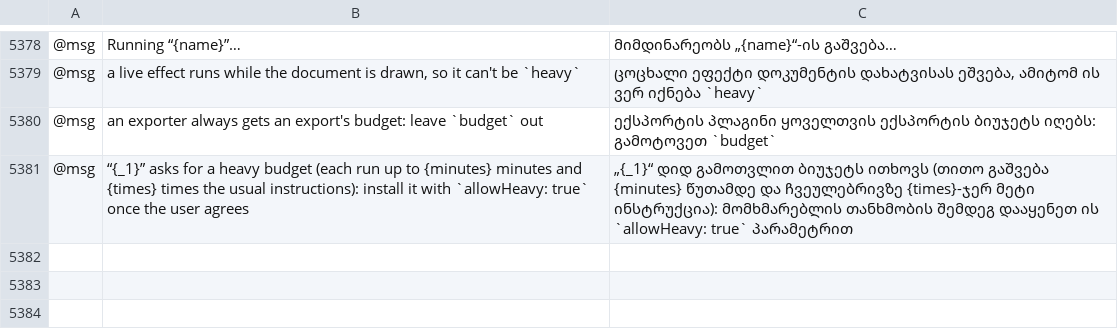
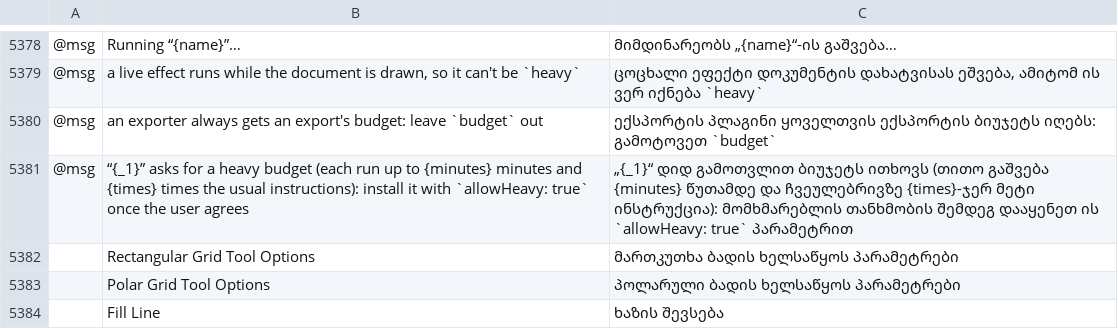
Before and after one commit to 00xJS/vectorcraft, a TSV file: crates/ui-egui/src/i18n/ka.tsv, drawn as a sheet; only a part is shown, gaps mark what is left out; the diff names each change by its address in the sheet, - before the commit and + after, or states it on an @@ line.

Commit message:
Tools: double-clicking the Line Segment, Arc, Rectangular Grid and Polar Grid tools opens their Tool Options
Step 3 of the Rectangular Grid tool and Arc tool help pages
(https://helpx.adobe.com/illustrator/using/tool-techniques/rectangular-grid-tool.html,
https://helpx.adobe.com/illustrator/using/tool-techniques/arc-tool.html)
and the Tools page (https://helpx.adobe.com/illustrator/using/tools.html)
say a double-click on the tool opens its Tool Options. For these four tools
the double-click (tool.options, and Enter once #2891 lands) said the tool
had no options (#2691).

The Tool Options are the tool's click dialog in dialogs/shapes.rs, opened
without a place to draw (shapes::open_options; a `__toolOptions` field
marks it), as the review of #2979 asked: no copied form code. Its OK runs
tool.setOption and draws nothing; Cancel changes nothing. The grids' dialogs
are titled Rectangular Grid / Polar Grid Tool Options there. The options
are what the next drag draws with and what a click's dialog opens at:
- Line Segment: Length and Angle (now kept by the tool and used by the
  click dialog) and Fill Line (new: shape.line {fill: true} gives the line
  the current fill; the click dialog has it too);
- Arc: lengths, Reference Point, Type, Base Along, Slope, Fill Arc;
- the grids: dividers, skews and switches, plus the Default Size and
  Reference Point, now kept by the tool (width, height, reference) for the
  click dialog; a drag leaves them out of its command.
The grids' Reference Point is drawn only as the 9-point locator (it also
showed as a plain number field).

New strings (Rectangular Grid Tool Options, Polar Grid Tool Options, Fill
Line) have rows in all 24 catalogs.

Verification:
toolbar::tests::double_clicking_the_line_arc_and_grid_tools_opens_their_tool_options
double-clicks each tool's toolbar button: the dialog and its title, Cancel
leaves the next drag as it was, OK draws nothing, the next drag uses the
option and a click's dialog opens at it (a grid at its Default Size);
line_segment_options_and_fill_line, grid_default_size_is_an_option_the_drag_leaves_out,
fill_line_gives_a_new_line_the_current_fill. Grid dialog tests now expect
the stored Default Size. Live: double-clicking the Rectangular Grid tool in
the release build opens Rectangular Grid Tool Options; OK with 2 and 3
dividers, then a drag, draws a 3 × 4 grid.

```diff
--- a/crates/ui-egui/src/i18n/ka.tsv
+++ b/crates/ui-egui/src/i18n/ka.tsv
+row 5382:  | Rectangular Grid Tool Options | მართკუთხა ბადის ხელსაწყოს პარამეტრები
+row 5383:  | Polar Grid Tool Options | პოლარული ბადის ხელსაწყოს პარამეტრები
+row 5384:  | Fill Line | ხაზის შევსება
```
Also changed, not shown: crates/ui-egui/src/i18n/bg.tsv, crates/ui-egui/src/i18n/el.tsv, 40 other files.
